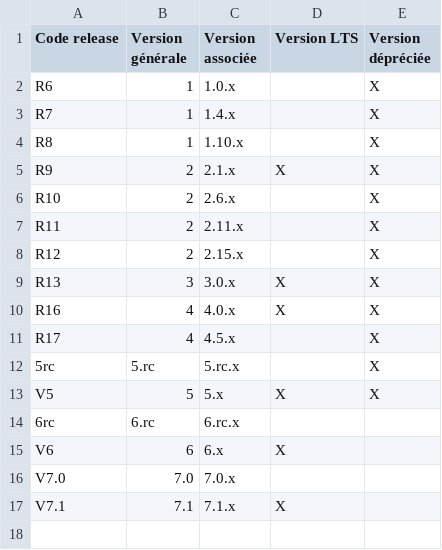
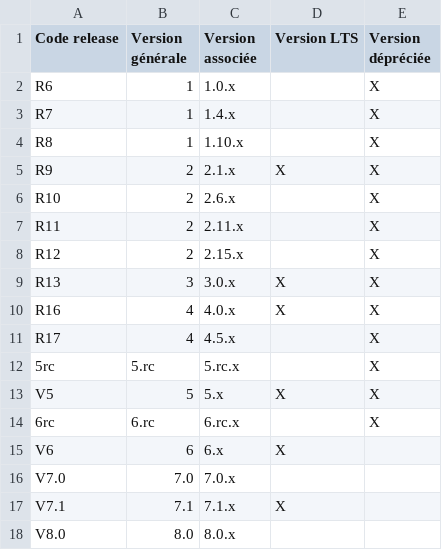
Before and after one commit to mohatizaoui/vitam, a CSV file: doc/fr/migration/versions_vitam.csv, drawn as a sheet.

```diff
--- a/doc/fr/migration/versions_vitam.csv
+++ b/doc/fr/migration/versions_vitam.csv
@@ -13,3 +13,3 @@ R17,4,4.5.x,,X
 V5,5,5.x,X,X
-6rc,6.rc,6.rc.x,,
+6rc,6.rc,6.rc.x,,X
 V6,6,6.x,X,
@@ -17 +17,2 @@ V7.0,7.0,7.0.x,,
 V7.1,7.1,7.1.x,X,
+V8.0,8.0,8.0.x,,
```
Also changed, not shown: doc/fr/archi/archi-exploit-infra/data/matrix-interzones.csv, 2 other files.
